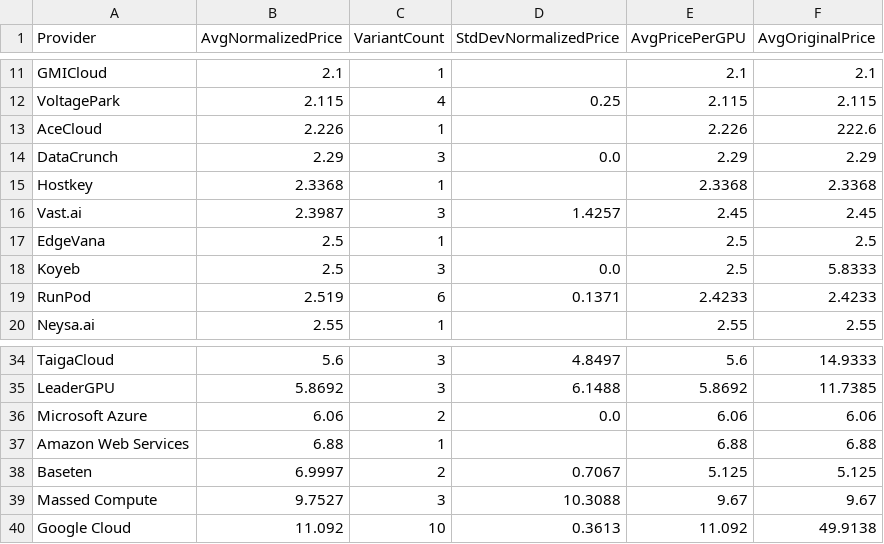
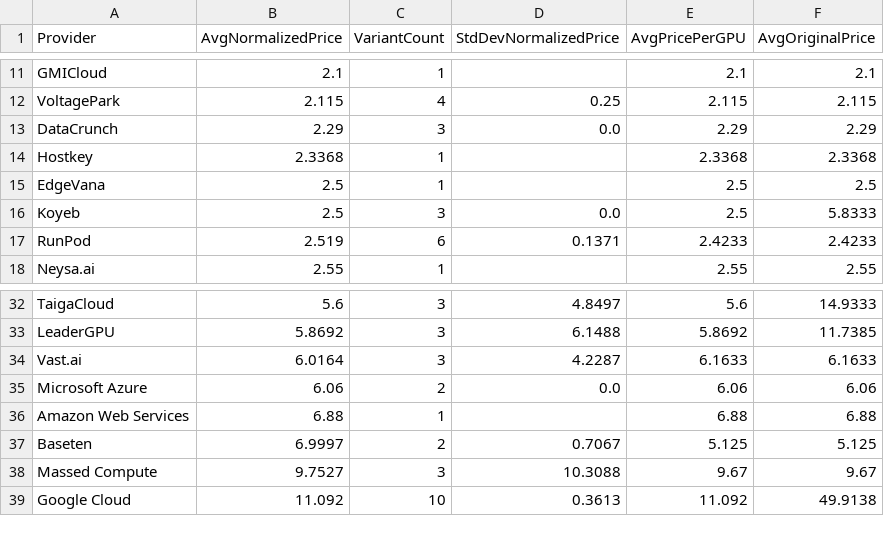
Before and after one commit to 0x0shephard/bot, a CSV file: provider_averages.csv, drawn as a sheet; only a part is shown, gaps mark what is left out.

```diff
--- a/provider_averages.csv
+++ b/provider_averages.csv
@@ -12,6 +12,4 @@ GMICloud,2.1,1,,2.1,2.1
 VoltagePark,2.115,4,0.25,2.115,2.115
-AceCloud,2.226,1,,2.226,222.6
 DataCrunch,2.29,3,0.0,2.29,2.29
 Hostkey,2.3368,1,,2.3368,2.3368
-Vast.ai,2.3987,3,1.4257,2.45,2.45
 EdgeVana,2.5,1,,2.5,2.5
@@ -35,2 +33,3 @@ TaigaCloud,5.6,3,4.8497,5.6,14.9333
 LeaderGPU,5.8692,3,6.1488,5.8692,11.7385
+Vast.ai,6.0164,3,4.2287,6.1633,6.1633
 Microsoft Azure,6.06,2,0.0,6.06,6.06
```
Also changed, not shown: gpu_index_history.csv, gpu_prices_normalized.csv, 13 other files.
